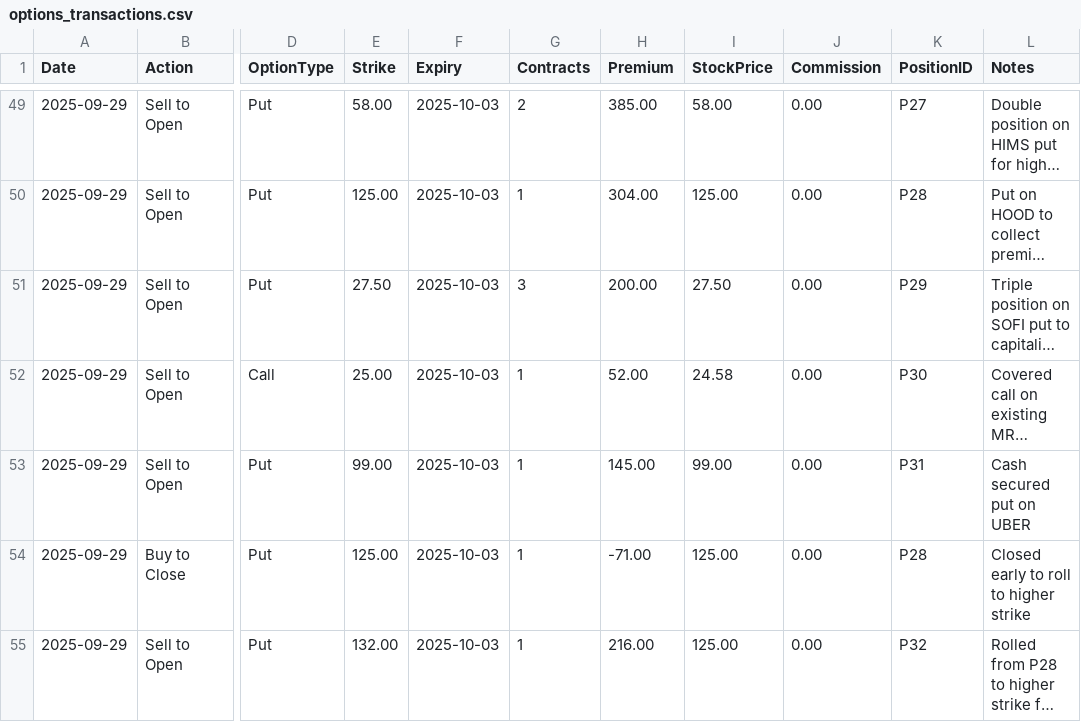
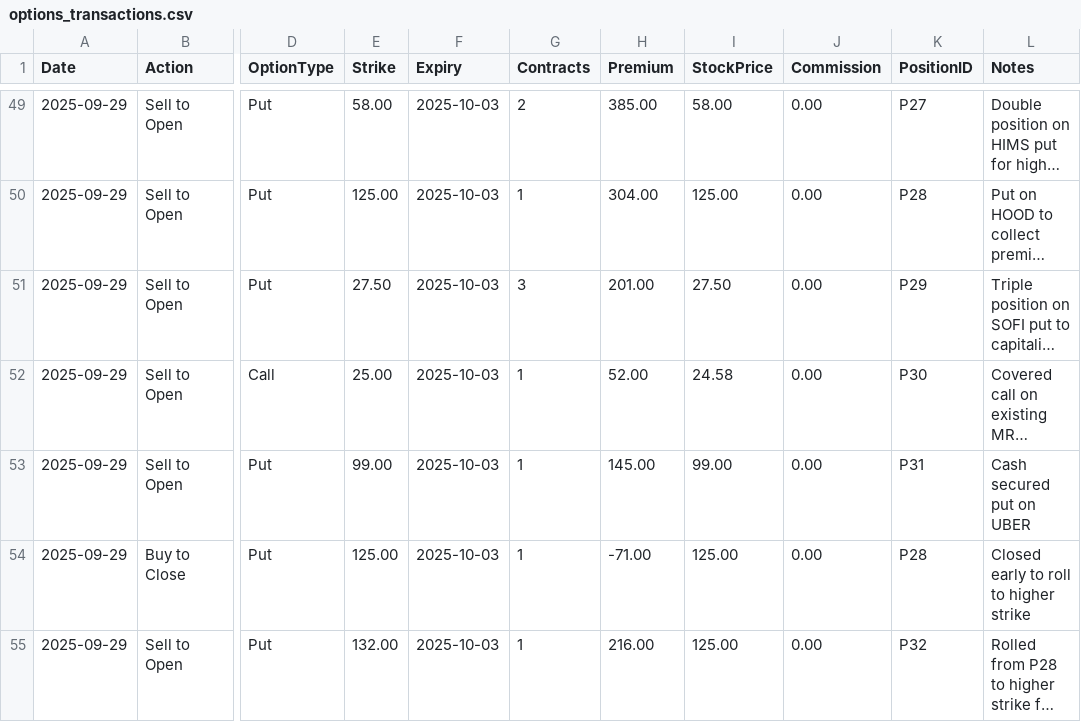
Before and after one commit to emanuelefaja/options, a CSV file: data/options_transactions.csv, drawn as a sheet; only a part is shown, gaps mark what is left out; long unchanged cells end in …; the diff names each change by its address in the sheet, - before the commit and + after, or states it on an @@ line.

Commit message:
Fix SOFI premium calculation - 3 contracts at 0.67 =  total

```diff
--- a/data/options_transactions.csv
+++ b/data/options_transactions.csv
-H51 (Premium): 200.00
+H51 (Premium): 201.00
```
